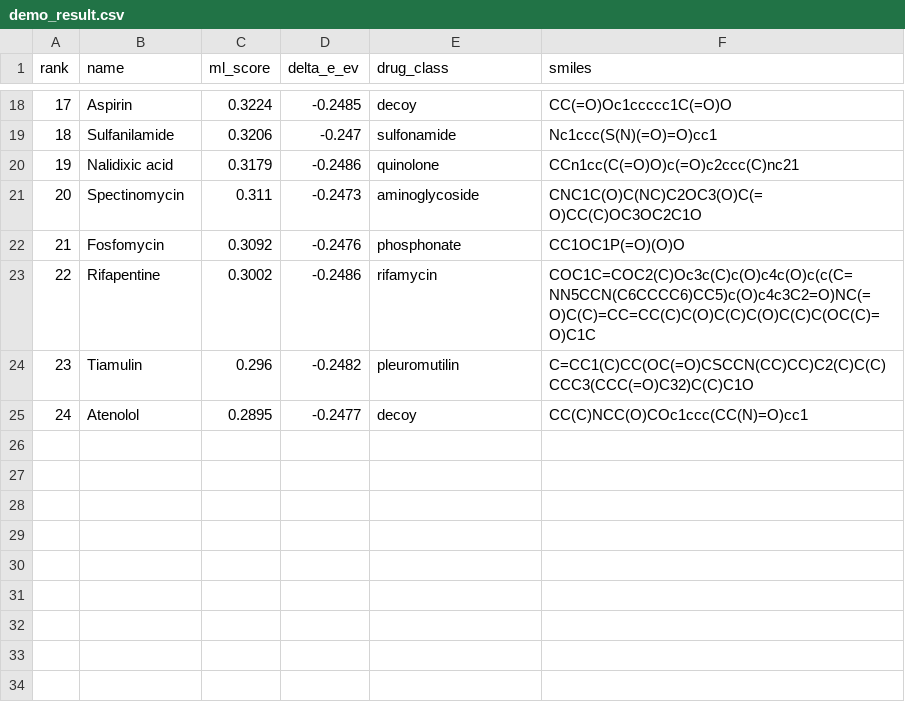
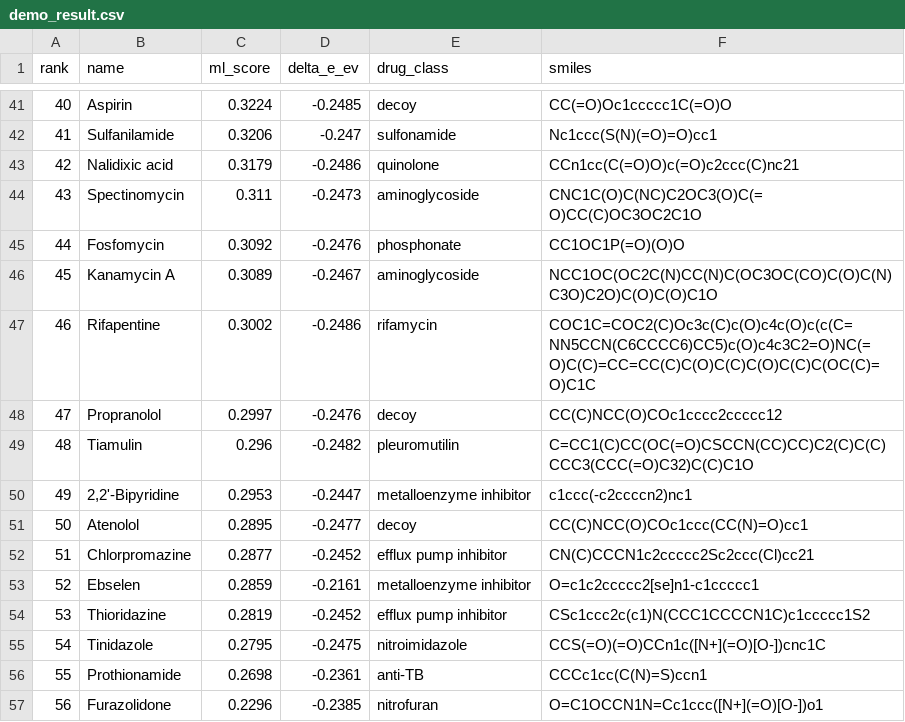
Before and after one commit to Shreyasderaje/AMR-Q, a CSV file: outputs/demo/demo_result.csv, drawn as a sheet; only a part is shown, gaps mark what is left out; the diff covers the shown part only; the diff names each change by its address in the sheet, - before the commit and + after, or states it on an @@ line.

Commit message:
Add research paper: AMR-Q quantum-classical screening pipeline
Six-page two-column paper (LaTeX/Tectonic) with the system methodology,
feature-to-Hamiltonian parameter mapping, VQE validation against exact
diagonalization, TEM-1 and NDM-1 screening case studies, and honest
limitations. Figures regenerate from raw pipeline outputs via
scripts/paper_figures.py.

```diff
--- a/outputs/demo/demo_result.csv
+++ b/outputs/demo/demo_result.csv
@@ column A (rank) renumbered between rows 3 and 51 @@
+row 46: 45 | Kanamycin A | 0.3089 | -0.2467 | aminoglycoside | NCC1OC(OC2C(N)CC(N)C(OC3OC(CO)C(O)C(N)C3O)C2O)C(O)C(O)C1O
+row 48: 47 | Propranolol | 0.2997 | -0.2476 | decoy | CC(C)NCC(O)COc1cccc2ccccc12
+row 50: 49 | 2,2'-Bipyridine | 0.2953 | -0.2447 | metalloenzyme inhibitor | c1ccc(-c2ccccn2)nc1
+row 52: 51 | Chlorpromazine | 0.2877 | -0.2452 | efflux pump inhibitor | CN(C)CCCN1c2ccccc2Sc2ccc(Cl)cc21
+row 53: 52 | Ebselen | 0.2859 | -0.2161 | metalloenzyme inhibitor | O=c1c2ccccc2[se]n1-c1ccccc1
+row 54: 53 | Thioridazine | 0.2819 | -0.2452 | efflux pump inhibitor | CSc1ccc2c(c1)N(CCC1CCCCN1C)c1ccccc1S2
+row 55: 54 | Tinidazole | 0.2795 | -0.2475 | nitroimidazole | CCS(=O)(=O)CCn1c([N+](=O)[O-])cnc1C
+row 56: 55 | Prothionamide | 0.2698 | -0.2361 | anti-TB | CCCc1cc(C(N)=S)ccn1
+row 57: 56 | Furazolidone | 0.2296 | -0.2385 | nitrofuran | O=C1OCCN1N=Cc1ccc([N+](=O)[O-])o1
```
Also changed, not shown: 23 added rows elsewhere in this file, 12 other files.
